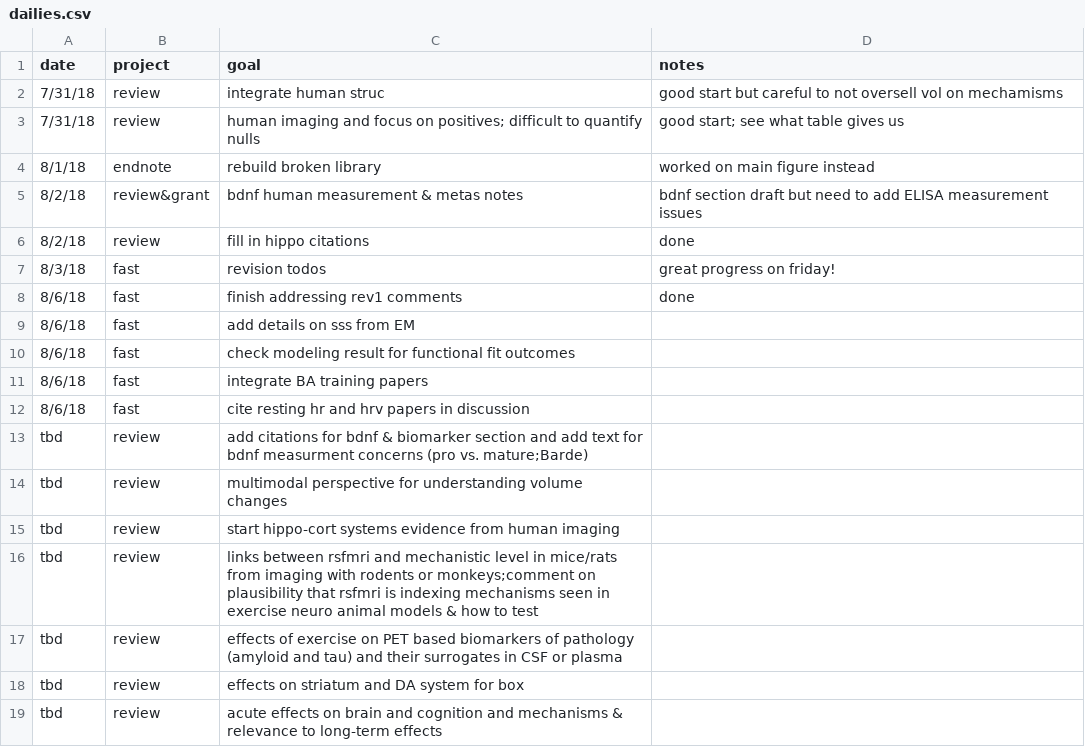
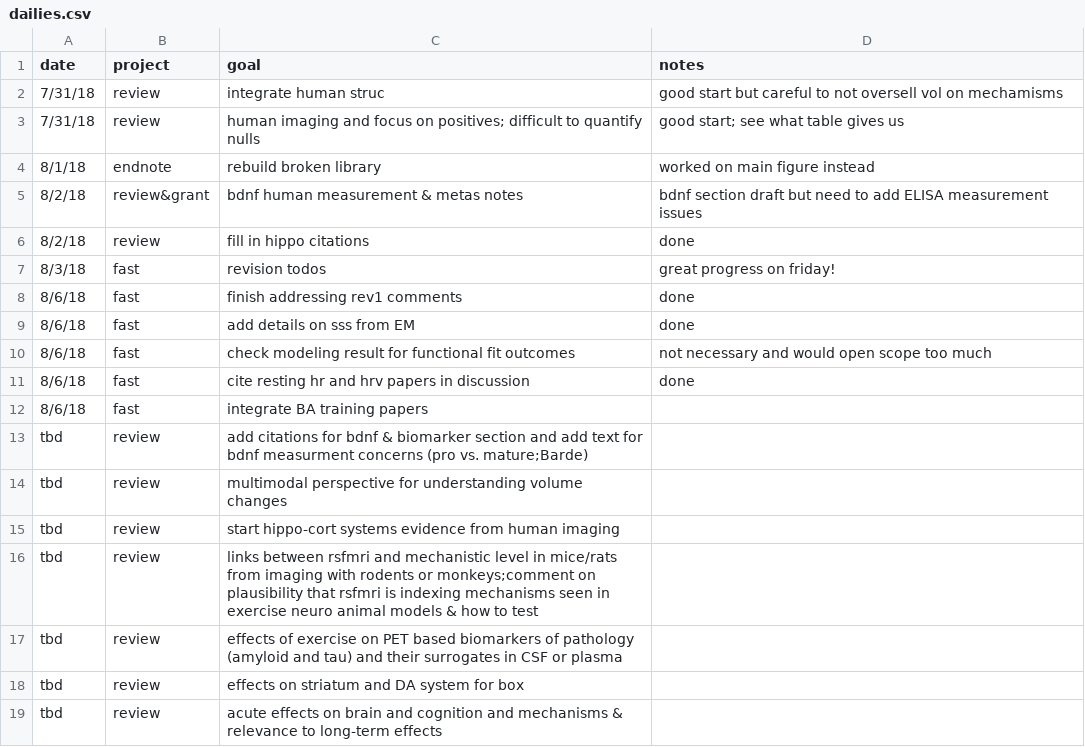
Before and after one commit to mwvoss/resources_writing, a CSV file: dailies.csv, drawn as a sheet.

Commit message:
today

```diff
--- a/dailies.csv
+++ b/dailies.csv
@@ -8,6 +8,6 @@ date,project,goal,notes
 8/6/18, fast, finish addressing rev1 comments, done
-8/6/18, fast, add details on sss from EM,
-8/6/18, fast, check modeling result for functional fit outcomes,
+8/6/18, fast, add details on sss from EM, done
+8/6/18, fast, check modeling result for functional fit outcomes, not necessary and would open scope too much
+8/6/18, fast, cite resting hr and hrv papers in discussion, done
 8/6/18, fast, integrate BA training papers,
-8/6/18, fast, cite resting hr and hrv papers in discussion,
 tbd, review, add citations for bdnf & biomarker section and add text for bdnf measurment concerns (pro vs. mature;Barde),
```
